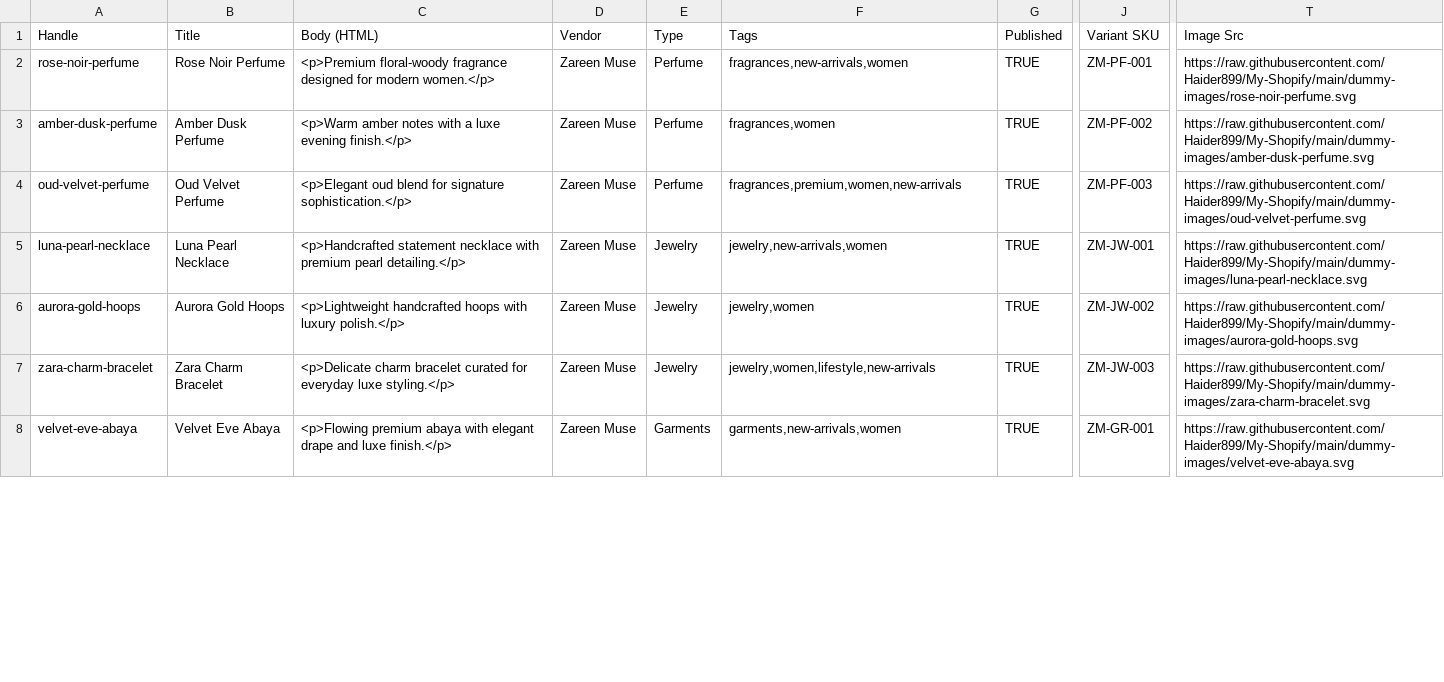
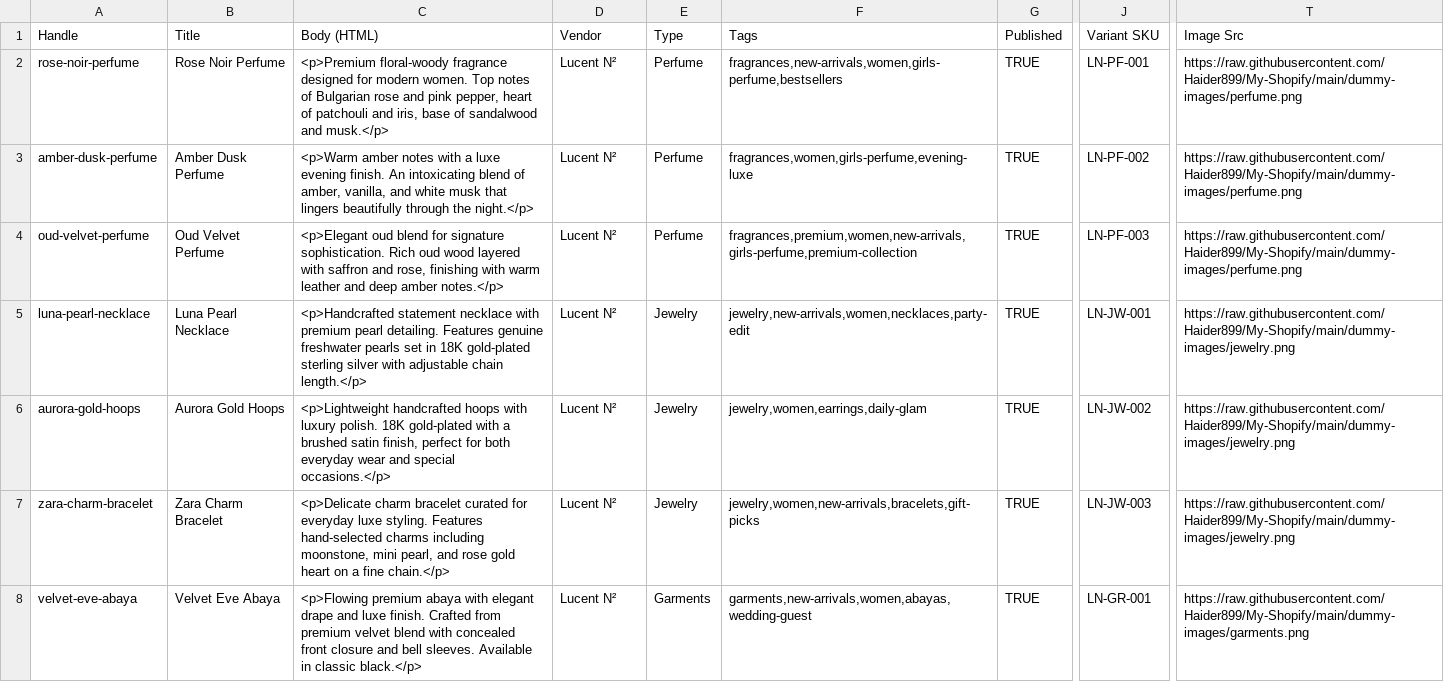
Before and after one commit to Haider899/My-Shopify, a CSV file: dummy-products-zareen-muse.csv, drawn as a sheet; only a part is shown, gaps mark what is left out; the diff covers the shown part only; the diff names each change by its address in the sheet, - before the commit and + after, or states it on an @@ line.

```diff
--- a/dummy-products-zareen-muse.csv
+++ b/dummy-products-zareen-muse.csv
-C2 (Body (HTML)): …for modern women.</p>
+C2 (Body (HTML)): …for modern women. Top notes of Bulgarian rose and pink pepper, heart of patchouli and iris, base of sandalwood and musk.</p>
-D2:D8 (Vendor): Zareen Muse
+D2:D8 (Vendor): Lucent N²
-F2 (Tags): fragrances,new-arrivals,women
+F2 (Tags): fragrances,new-arrivals,women,girls-perfume,bestsellers
-J2 (Variant SKU): ZM-PF-001
+J2 (Variant SKU): LN-PF-001
-T2 (Image Src): https://raw.githubusercontent.com/Haider899/My-Shopify/main/dummy-images/rose-noir-perfume.svg
+T2 (Image Src): https://raw.githubusercontent.com/Haider899/My-Shopify/main/dummy-images/perfume.png
-C3 (Body (HTML)): …luxe evening finish.</p>
+C3 (Body (HTML)): …luxe evening finish. An intoxicating blend of amber, vanilla, and white musk that lingers beautifully through the night.</p>
-F3 (Tags): fragrances,women
+F3 (Tags): fragrances,women,girls-perfume,evening-luxe
-J3 (Variant SKU): ZM-PF-002
+J3 (Variant SKU): LN-PF-002
-T3 (Image Src): https://raw.githubusercontent.com/Haider899/My-Shopify/main/dummy-images/amber-dusk-perfume.svg
+T3 (Image Src): https://raw.githubusercontent.com/Haider899/My-Shopify/main/dummy-images/perfume.png
-C4 (Body (HTML)): …for signature sophistication.</p>
+C4 (Body (HTML)): …for signature sophistication. Rich oud wood layered with saffron and rose, finishing with warm leather and deep amber notes.</p>
-F4 (Tags): fragrances,premium,women,new-arrivals
+F4 (Tags): fragrances,premium,women,new-arrivals,girls-perfume,premium-collection
-J4 (Variant SKU): ZM-PF-003
+J4 (Variant SKU): LN-PF-003
-T4 (Image Src): https://raw.githubusercontent.com/Haider899/My-Shopify/main/dummy-images/oud-velvet-perfume.svg
+T4 (Image Src): https://raw.githubusercontent.com/Haider899/My-Shopify/main/dummy-images/perfume.png
-C5 (Body (HTML)): …premium pearl detailing.</p>
+C5 (Body (HTML)): …premium pearl detailing. Features genuine freshwater pearls set in 18K gold-plated sterling silver with adjustable chain length.</p>
-F5 (Tags): jewelry,new-arrivals,women
+F5 (Tags): jewelry,new-arrivals,women,necklaces,party-edit
-J5 (Variant SKU): ZM-JW-001
+J5 (Variant SKU): LN-JW-001
-T5 (Image Src): https://raw.githubusercontent.com/Haider899/My-Shopify/main/dummy-images/luna-pearl-necklace.svg
+T5 (Image Src): https://raw.githubusercontent.com/Haider899/My-Shopify/main/dummy-images/jewelry.png
-C6 (Body (HTML)): …with luxury polish.</p>
+C6 (Body (HTML)): …with luxury polish. 18K gold-plated with a brushed satin finish, perfect for both everyday wear and special occasions.</p>
-F6 (Tags): jewelry,women
+F6 (Tags): jewelry,women,earrings,daily-glam
-J6 (Variant SKU): ZM-JW-002
+J6 (Variant SKU): LN-JW-002
-T6 (Image Src): https://raw.githubusercontent.com/Haider899/My-Shopify/main/dummy-images/aurora-gold-hoops.svg
+T6 (Image Src): https://raw.githubusercontent.com/Haider899/My-Shopify/main/dummy-images/jewelry.png
-C7 (Body (HTML)): …everyday luxe styling.</p>
+C7 (Body (HTML)): …everyday luxe styling. Features hand-selected charms including moonstone, mini pearl, and rose gold heart on a fine chain.</p>
-F7 (Tags): jewelry,women,lifestyle,new-arrivals
+F7 (Tags): jewelry,women,new-arrivals,bracelets,gift-picks
-J7 (Variant SKU): ZM-JW-003
+J7 (Variant SKU): LN-JW-003
-T7 (Image Src): https://raw.githubusercontent.com/Haider899/My-Shopify/main/dummy-images/zara-charm-bracelet.svg
+T7 (Image Src): https://raw.githubusercontent.com/Haider899/My-Shopify/main/dummy-images/jewelry.png
-C8 (Body (HTML)): …and luxe finish.</p>
+C8 (Body (HTML)): …and luxe finish. Crafted from premium velvet blend with concealed front closure and bell sleeves. Available in classic black.</p>
-F8 (Tags): garments,new-arrivals,women
+F8 (Tags): garments,new-arrivals,women,abayas,wedding-guest
-J8 (Variant SKU): ZM-GR-001
+J8 (Variant SKU): LN-GR-001
-T8 (Image Src): https://raw.githubusercontent.com/Haider899/My-Shopify/main/dummy-images/velvet-eve-abaya.svg
+T8 (Image Src): https://raw.githubusercontent.com/Haider899/My-Shopify/main/dummy-images/garments.png
```
Also changed, not shown: 40 edited cells elsewhere in this file, dummy-products-zareen-muse-no-image.csv, 28 other files.
